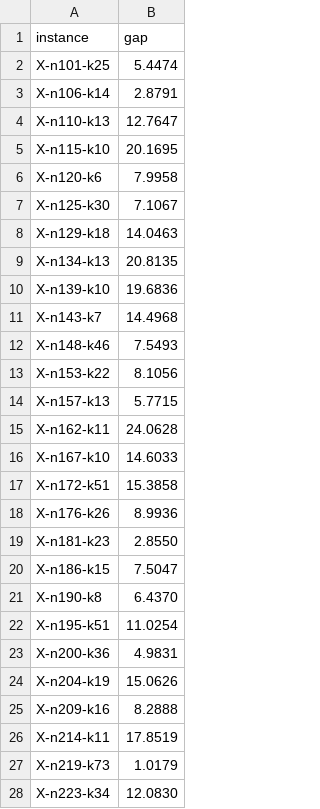
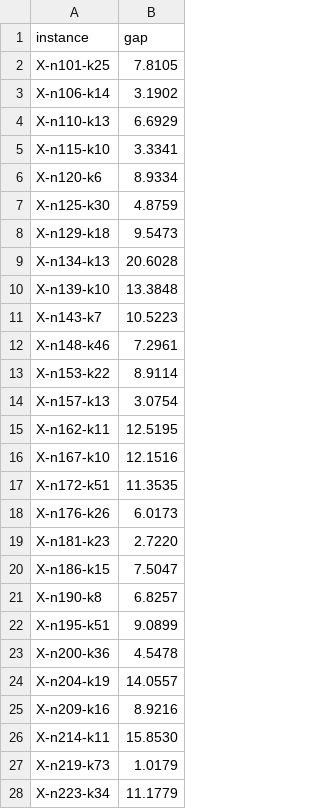
Before and after one commit to thiagomoretto/volare, a CSV file: baseline.csv, drawn as a sheet; only a part is shown; the diff covers the shown part only.

```diff
--- a/baseline.csv
+++ b/baseline.csv
@@ -1,28 +1,28 @@
 instance,gap
-X-n101-k25,5.4474
-X-n106-k14,2.8791
-X-n110-k13,12.7647
-X-n115-k10,20.1695
-X-n120-k6,7.9958
-X-n125-k30,7.1067
-X-n129-k18,14.0463
-X-n134-k13,20.8135
-X-n139-k10,19.6836
-X-n143-k7,14.4968
-X-n148-k46,7.5493
-X-n153-k22,8.1056
-X-n157-k13,5.7715
-X-n162-k11,24.0628
-X-n167-k10,14.6033
-X-n172-k51,15.3858
-X-n176-k26,8.9936
-X-n181-k23,2.8550
+X-n101-k25,7.8105
+X-n106-k14,3.1902
+X-n110-k13,6.6929
+X-n115-k10,3.3341
+X-n120-k6,8.9334
+X-n125-k30,4.8759
+X-n129-k18,9.5473
+X-n134-k13,20.6028
+X-n139-k10,13.3848
+X-n143-k7,10.5223
+X-n148-k46,7.2961
+X-n153-k22,8.9114
+X-n157-k13,3.0754
+X-n162-k11,12.5195
+X-n167-k10,12.1516
+X-n172-k51,11.3535
+X-n176-k26,6.0173
+X-n181-k23,2.7220
 X-n186-k15,7.5047
-X-n190-k8,6.4370
-X-n195-k51,11.0254
-X-n200-k36,4.9831
-X-n204-k19,15.0626
-X-n209-k16,8.2888
-X-n214-k11,17.8519
+X-n190-k8,6.8257
+X-n195-k51,9.0899
+X-n200-k36,4.5478
+X-n204-k19,14.0557
+X-n209-k16,8.9216
+X-n214-k11,15.8530
 X-n219-k73,1.0179
-X-n223-k34,12.0830
+X-n223-k34,11.1779
```
Also changed, not shown: 16 edited cells elsewhere in this file, 4 other files.
